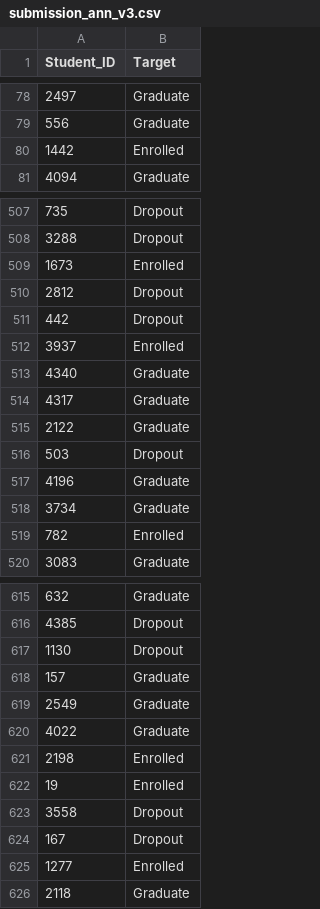
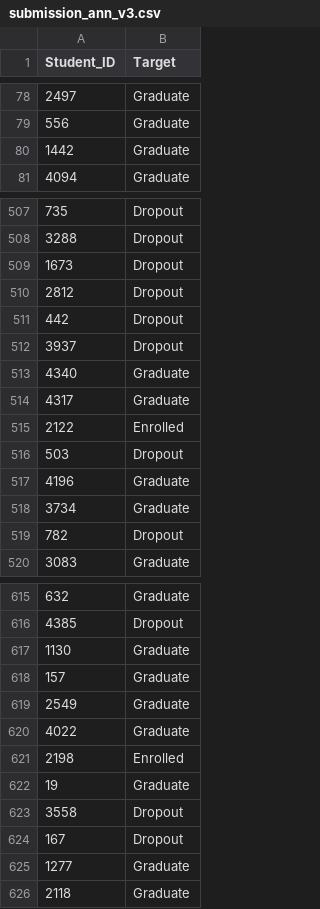
Before and after one commit to hamzhrdn/G6_AdvancedAI_Model, a CSV file: output/csv/submission_ann_v3.csv, drawn as a sheet; only a part is shown, gaps mark what is left out; the diff covers the shown part only.

```diff
--- a/output/csv/submission_ann_v3.csv
+++ b/output/csv/submission_ann_v3.csv
@@ -79,3 +79,3 @@ Student_ID,Target
 556,Graduate
-1442,Enrolled
+1442,Graduate
 4094,Graduate
@@ -508,9 +508,9 @@ Student_ID,Target
 3288,Dropout
-1673,Enrolled
+1673,Dropout
 2812,Dropout
 442,Dropout
-3937,Enrolled
+3937,Dropout
 4340,Graduate
 4317,Graduate
-2122,Graduate
+2122,Enrolled
 503,Dropout
@@ -518,3 +518,3 @@ Student_ID,Target
 3734,Graduate
-782,Enrolled
+782,Dropout
 3083,Graduate
@@ -616,3 +616,3 @@ Student_ID,Target
 4385,Dropout
-1130,Dropout
+1130,Graduate
 157,Graduate
@@ -621,6 +621,6 @@ Student_ID,Target
 2198,Enrolled
-19,Enrolled
+19,Graduate
 3558,Dropout
 167,Dropout
-1277,Enrolled
+1277,Graduate
 2118,Graduate
```
Also changed, not shown: 65 edited cells elsewhere in this file, 2 other files.
